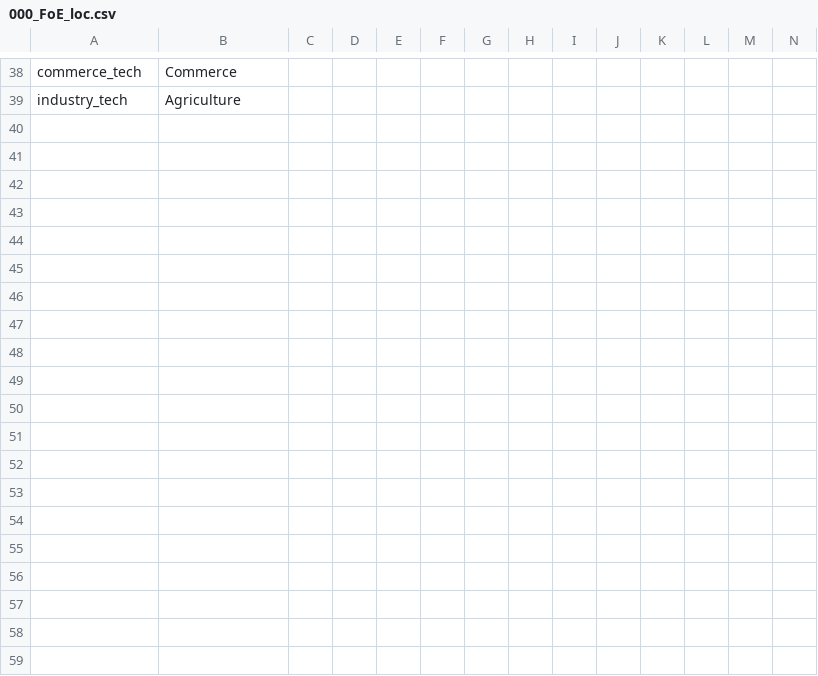
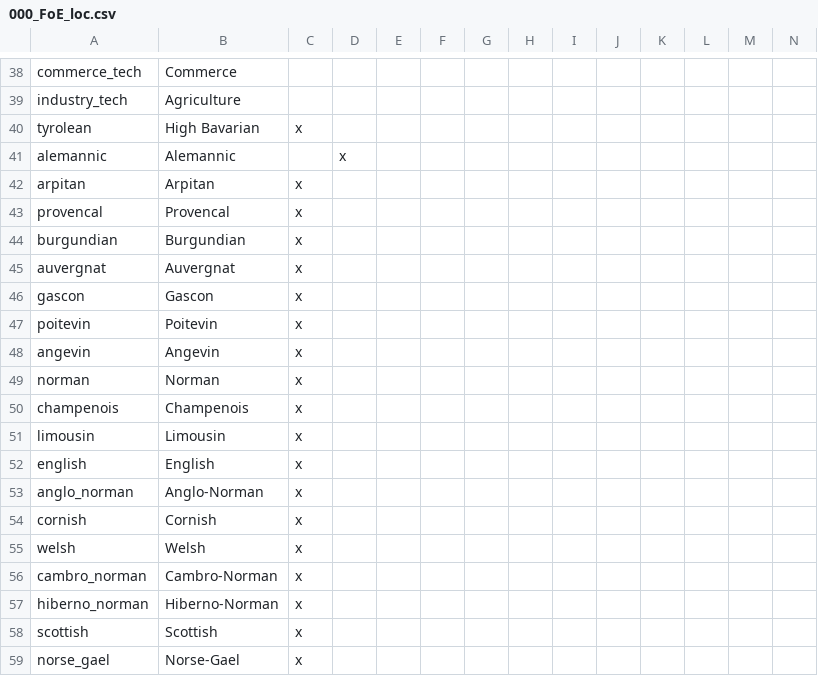
Before and after one commit to DoniDanger/Knights-and-Muskets, a CSV file: Knights and Muskets/localisation/000_FoE_loc.csv, drawn as a sheet; only a part is shown, gaps mark what is left out; the diff covers the shown part only.

Commit message:
West + Central Europe Culture Loc
Fixed cultures not being capitalized, a couple spelling errors, and a few personal choices (Algaravian > Andalusi, Austro-Bavarian > Bavarian, and so on).

```diff
--- a/Knights and Muskets/localisation/000_FoE_loc.csv
+++ b/Knights and Muskets/localisation/000_FoE_loc.csv
@@ -39 +39,21 @@ commerce_tech;Commerce;;;;;;;;;;;;;
 industry_tech;Agriculture;;;;;;;;;;;;;
+tyrolean;High Bavarian;x
+alemannic;Alemannic;;x
+arpitan;Arpitan;x
+provencal;Provencal;x
+burgundian;Burgundian;x
+auvergnat;Auvergnat;x
+gascon;Gascon;x
+poitevin;Poitevin;x
+angevin;Angevin;x
+norman;Norman;x
+champenois;Champenois;x
+limousin;Limousin;x
+english;English;x
+anglo_norman;Anglo-Norman;x
+cornish;Cornish;x
+welsh;Welsh;x
+cambro_norman;Cambro-Norman;x
+hiberno_norman;Hiberno-Norman;x
+scottish;Scottish;x
+norse_gael;Norse-Gael;x
```
Also changed, not shown: 36 added rows elsewhere in this file, Knights and Muskets/localisation/04_FoE_countries.csv.
